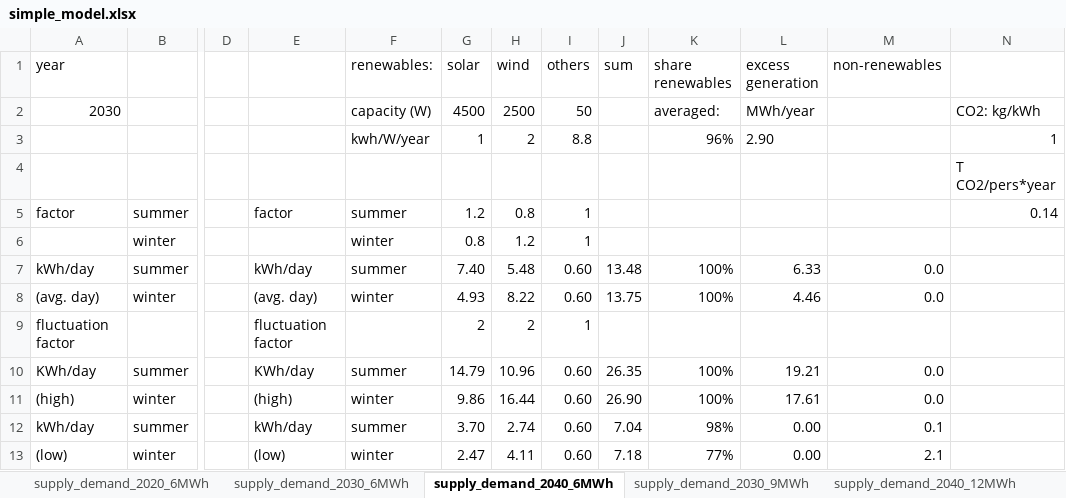
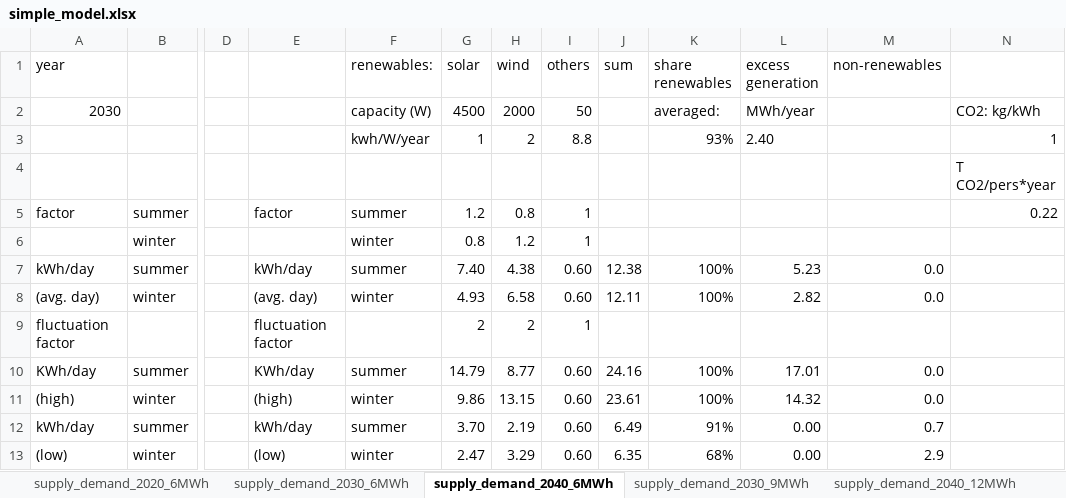
Before and after one commit to DanielsSim/site, an Excel workbook: notes_reviews/decarbonization_strategy/simple_model.xlsx, sheet supply_demand_2040_6MWh, drawn as a sheet; only a part is shown, gaps mark what is left out; values as stored, in another font and other column widths than the file's, no borders; the diff names each change by its address in the sheet, - before the commit and + after, or states it on an @@ line.

```diff
--- a/notes_reviews/decarbonization_strategy/simple_model.xlsx (sheet supply_demand_2040_6MWh)
+++ b/notes_reviews/decarbonization_strategy/simple_model.xlsx (sheet supply_demand_2040_6MWh)
-H2 (wind): 2500
+H2 (wind): 2000
-K3 (share renewables): 96%
+K3 (share renewables): 93%
-L3 (excess generation): 2.90
+L3 (excess generation): 2.40
-N5: 0.14
+N5: 0.22
-H7 (wind): 5.48
+H7 (wind): 4.38
-J7 (sum): 13.48
+J7 (sum): 12.38
-L7 (excess generation): 6.33
+L7 (excess generation): 5.23
-H8 (wind): 8.22
+H8 (wind): 6.58
-J8 (sum): 13.75
+J8 (sum): 12.11
-L8 (excess generation): 4.46
+L8 (excess generation): 2.82
-H10 (wind): 10.96
+H10 (wind): 8.77
-J10 (sum): 26.35
+J10 (sum): 24.16
-L10 (excess generation): 19.21
+L10 (excess generation): 17.01
-H11 (wind): 16.44
+H11 (wind): 13.15
-J11 (sum): 26.90
+J11 (sum): 23.61
-L11 (excess generation): 17.61
+L11 (excess generation): 14.32
-H12 (wind): 2.74
+H12 (wind): 2.19
-J12 (sum): 7.04
+J12 (sum): 6.49
-K12 (share renewables): 98%
+K12 (share renewables): 91%
-M12 (non-renewables): 0.1
+M12 (non-renewables): 0.7
-H13 (wind): 4.11
+H13 (wind): 3.29
-J13 (sum): 7.18
+J13 (sum): 6.35
-K13 (share renewables): 77%
+K13 (share renewables): 68%
-M13 (non-renewables): 2.1
+M13 (non-renewables): 2.9
```
Also changed, not shown: sheet supply_demand_2040_12MWh, 10 other files.
